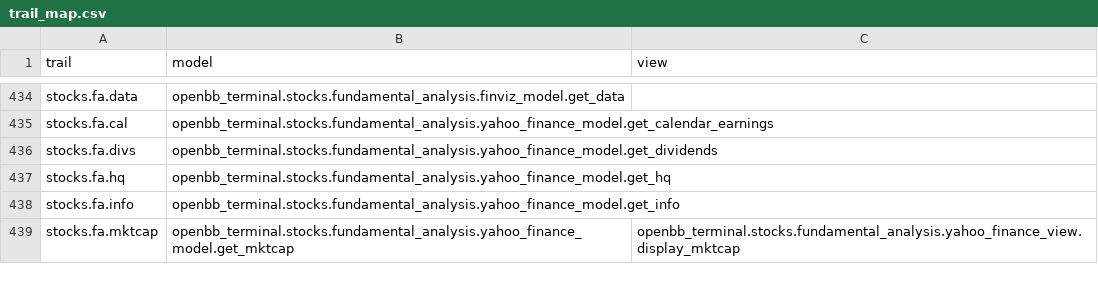
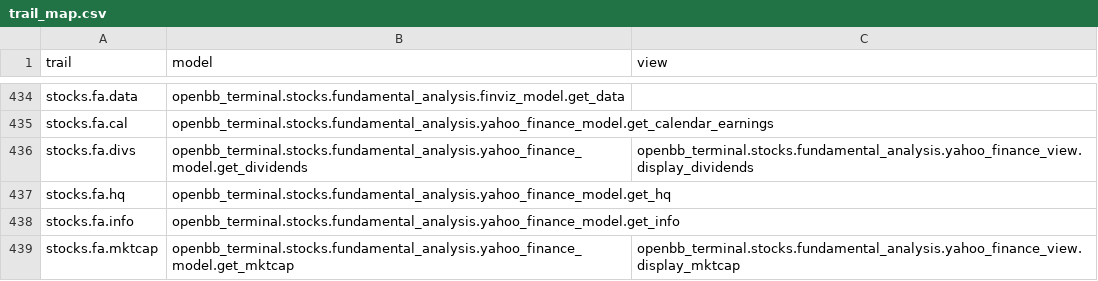
Before and after one commit to petercai/peppermint-finance, a CSV file: openbb_terminal/miscellaneous/library/trail_map.csv, drawn as a sheet; only a part is shown, gaps mark what is left out.

```diff
--- a/openbb_terminal/miscellaneous/library/trail_map.csv
+++ b/openbb_terminal/miscellaneous/library/trail_map.csv
@@ -435,3 +435,3 @@ stocks.fa.data,openbb_terminal.stocks.fundamental_analysis.finviz_model.get_data
 stocks.fa.cal,openbb_terminal.stocks.fundamental_analysis.yahoo_finance_model.get_calendar_earnings,
-stocks.fa.divs,openbb_terminal.stocks.fundamental_analysis.yahoo_finance_model.get_dividends,
+stocks.fa.divs,openbb_terminal.stocks.fundamental_analysis.yahoo_finance_model.get_dividends,openbb_terminal.stocks.fundamental_analysis.yahoo_finance_view.display_dividends
 stocks.fa.hq,openbb_terminal.stocks.fundamental_analysis.yahoo_finance_model.get_hq,
```
Also changed, not shown: 5 other files.
